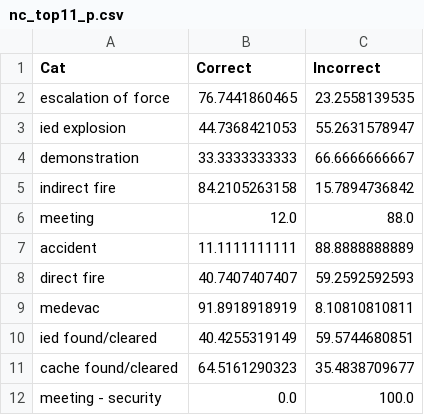
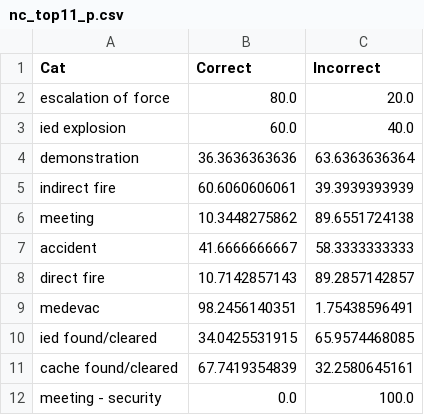
Before and after one commit to kkaiser/kkaiser.github.io, a CSV file: social_data/data/csv/v5/nc_top11_p.csv, drawn as a sheet.

```diff
--- a/social_data/data/csv/v5/nc_top11_p.csv
+++ b/social_data/data/csv/v5/nc_top11_p.csv
@@ -1,12 +1,12 @@
 Cat,Correct,Incorrect
-escalation of force,76.7441860465,23.2558139535
-ied explosion,44.7368421053,55.2631578947
-demonstration,33.3333333333,66.6666666667
-indirect fire,84.2105263158,15.7894736842
-meeting,12.0,88.0
-accident,11.1111111111,88.8888888889
-direct fire,40.7407407407,59.2592592593
-medevac,91.8918918919,8.10810810811
-ied found/cleared,40.4255319149,59.5744680851
-cache found/cleared,64.5161290323,35.4838709677
+escalation of force,80.0,20.0
+ied explosion,60.0,40.0
+demonstration,36.3636363636,63.6363636364
+indirect fire,60.6060606061,39.3939393939
+meeting,10.3448275862,89.6551724138
+accident,41.6666666667,58.3333333333
+direct fire,10.7142857143,89.2857142857
+medevac,98.2456140351,1.75438596491
+ied found/cleared,34.0425531915,65.9574468085
+cache found/cleared,67.7419354839,32.2580645161
 meeting - security,0.0,100.0
```
Also changed, not shown: social_data/data/csv/v5/clf_top11_p.csv, social_data/data/csv/v5/rf_top11_p.csv, 4 other files.
